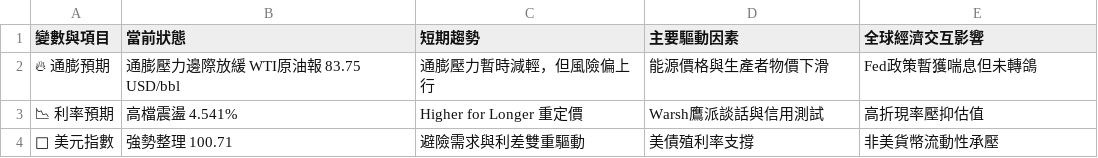
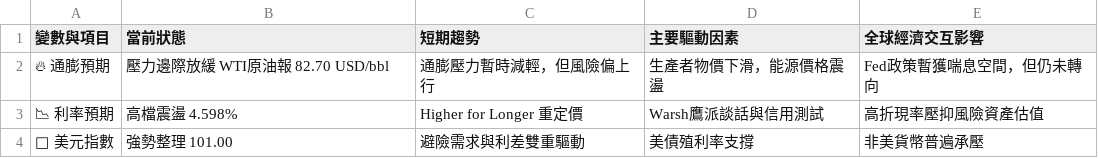
Before and after one commit to soga52-rgb/macro-dashboard, a CSV file: macro_analysis.csv, drawn as a sheet.

```diff
--- a/macro_analysis.csv
+++ b/macro_analysis.csv
@@ -1,4 +1,4 @@
 變數與項目,當前狀態,短期趨勢,主要驅動因素,全球經濟交互影響
-🔥 通膨預期,通膨壓力邊際放緩 WTI原油報 83.75 USD/bbl,通膨壓力暫時減輕，但風險偏上行,能源價格與生產者物價下滑,Fed政策暫獲喘息但未轉鴿
-📉 利率預期,高檔震盪 4.541%,Higher for Longer 重定價,Warsh鷹派談話與信用測試,高折現率壓抑估值
-🦅 美元指數,強勢整理 100.71,避險需求與利差雙重驅動,美債殖利率支撐,非美貨幣流動性承壓
+🔥 通膨預期,壓力邊際放緩 WTI原油報 82.70 USD/bbl,通膨壓力暫時減輕，但風險偏上行,生產者物價下滑，能源價格震盪,Fed政策暫獲喘息空間，但仍未轉向
+📉 利率預期,高檔震盪 4.598%,Higher for Longer 重定價,Warsh鷹派談話與信用測試,高折現率壓抑風險資產估值
+🦅 美元指數,強勢整理 101.00,避險需求與利差雙重驅動,美債殖利率支撐,非美貨幣普遍承壓
```
Also changed, not shown: 3 other files.
